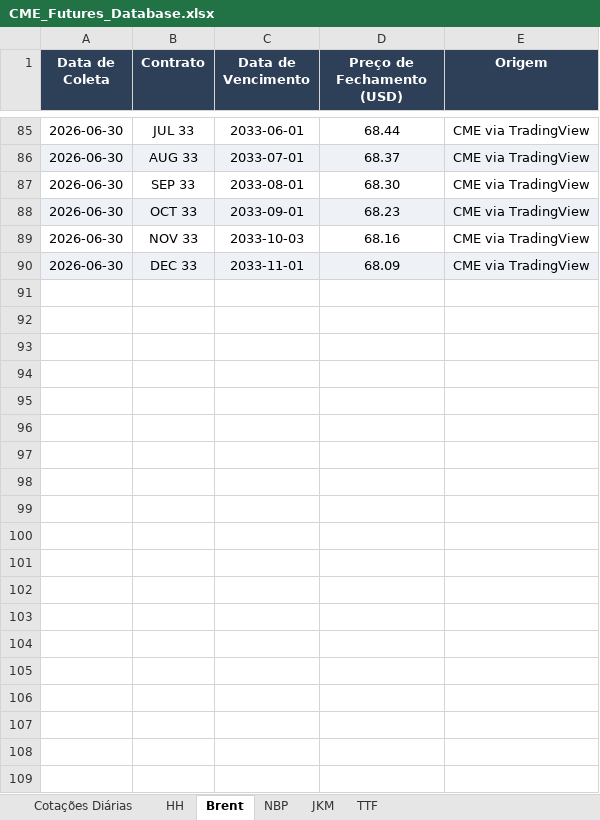
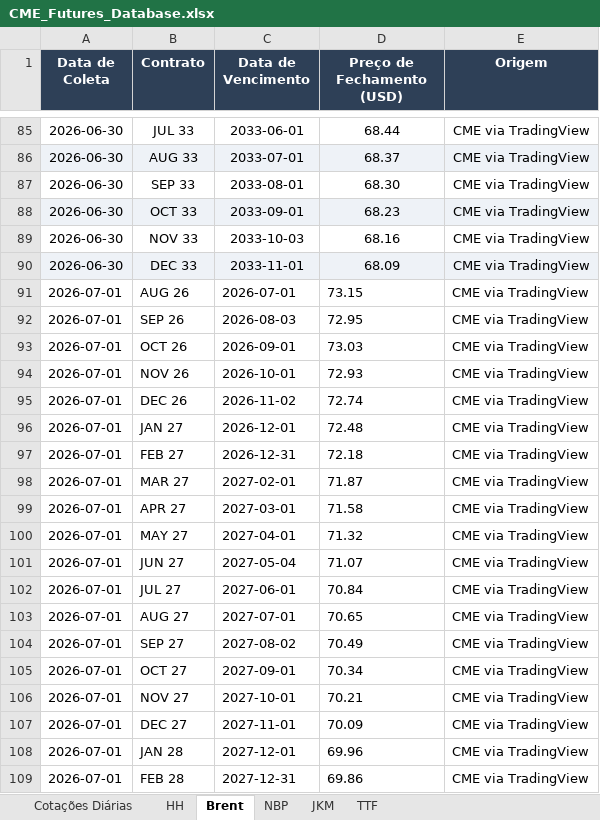
Before and after one commit to c6npvbbvp9-creator/cvu_futures, an Excel workbook: data/CME_Futures_Database.xlsx, sheet Brent, drawn as a sheet; only a part is shown, gaps mark what is left out; values as stored, in another font and other column widths than the file's, no borders; the diff covers the shown part only; the diff names each change by its address in the sheet, - before the commit and + after, or states it on an @@ line.

```diff
--- a/data/CME_Futures_Database.xlsx (sheet Brent)
+++ b/data/CME_Futures_Database.xlsx (sheet Brent)
+row 91: 2026-07-01 | AUG 26 | 2026-07-01 | 73.15 | CME via TradingView
+row 92: 2026-07-01 | SEP 26 | 2026-08-03 | 72.95 | CME via TradingView
+row 93: 2026-07-01 | OCT 26 | 2026-09-01 | 73.03 | CME via TradingView
+row 94: 2026-07-01 | NOV 26 | 2026-10-01 | 72.93 | CME via TradingView
+row 95: 2026-07-01 | DEC 26 | 2026-11-02 | 72.74 | CME via TradingView
+row 96: 2026-07-01 | JAN 27 | 2026-12-01 | 72.48 | CME via TradingView
+row 97: 2026-07-01 | FEB 27 | 2026-12-31 | 72.18 | CME via TradingView
+row 98: 2026-07-01 | MAR 27 | 2027-02-01 | 71.87 | CME via TradingView
+row 99: 2026-07-01 | APR 27 | 2027-03-01 | 71.58 | CME via TradingView
+row 100: 2026-07-01 | MAY 27 | 2027-04-01 | 71.32 | CME via TradingView
+row 101: 2026-07-01 | JUN 27 | 2027-05-04 | 71.07 | CME via TradingView
+row 102: 2026-07-01 | JUL 27 | 2027-06-01 | 70.84 | CME via TradingView
+row 103: 2026-07-01 | AUG 27 | 2027-07-01 | 70.65 | CME via TradingView
+row 104: 2026-07-01 | SEP 27 | 2027-08-02 | 70.49 | CME via TradingView
+row 105: 2026-07-01 | OCT 27 | 2027-09-01 | 70.34 | CME via TradingView
+row 106: 2026-07-01 | NOV 27 | 2027-10-01 | 70.21 | CME via TradingView
+row 107: 2026-07-01 | DEC 27 | 2027-11-01 | 70.09 | CME via TradingView
+row 108: 2026-07-01 | JAN 28 | 2027-12-01 | 69.96 | CME via TradingView
+row 109: 2026-07-01 | FEB 28 | 2027-12-31 | 69.86 | CME via TradingView
```
Also changed, not shown: 70 added rows elsewhere in this sheet, sheet HH, sheet TTF, sheet NBP, sheet JKM.
